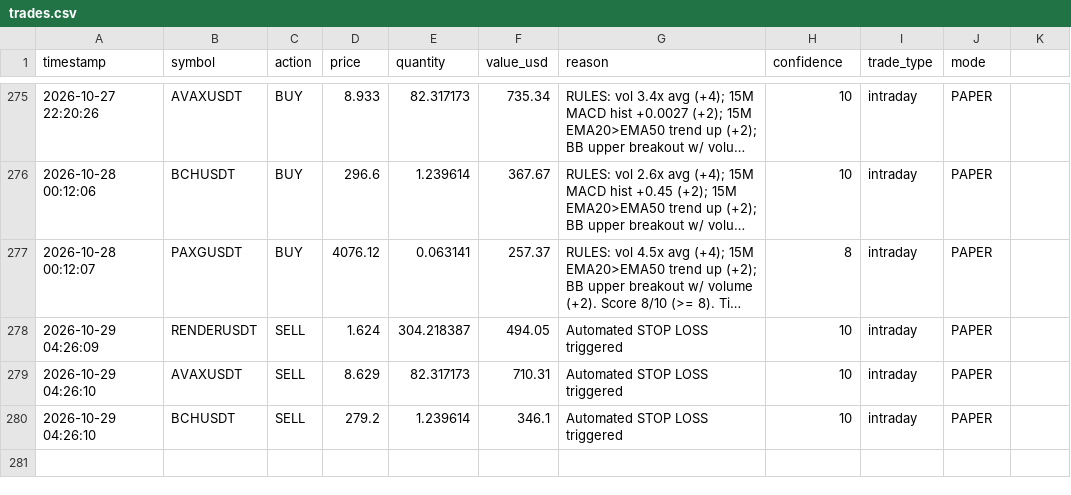
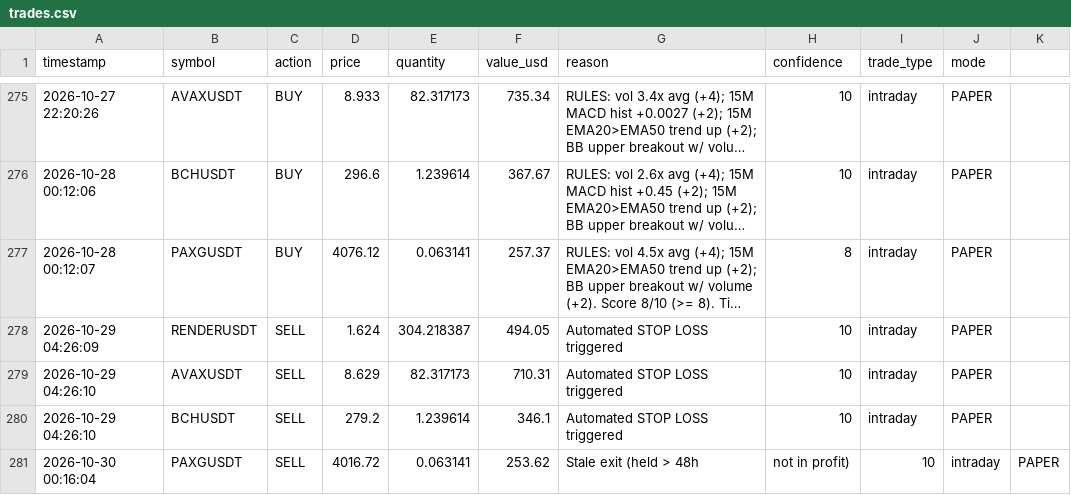
Before and after one commit to novaigtools/trading-agent, a CSV file: trades.csv, drawn as a sheet; only a part is shown, gaps mark what is left out; long unchanged cells end in ….

```diff
--- a/trades.csv
+++ b/trades.csv
@@ -280 +280,2 @@ timestamp,symbol,action,price,quantity,value_usd,reason,confidence,trade_type,mo
 2026-10-29 04:26:10,BCHUSDT,SELL,279.2,1.239614,346.1,Automated STOP LOSS triggered,10,intraday,PAPER
+2026-10-30 00:16:04,PAXGUSDT,SELL,4016.72,0.063141,253.62,Stale exit (held > 48h, not in profit),10,intraday,PAPER
```
Also changed, not shown: 1 other file.
